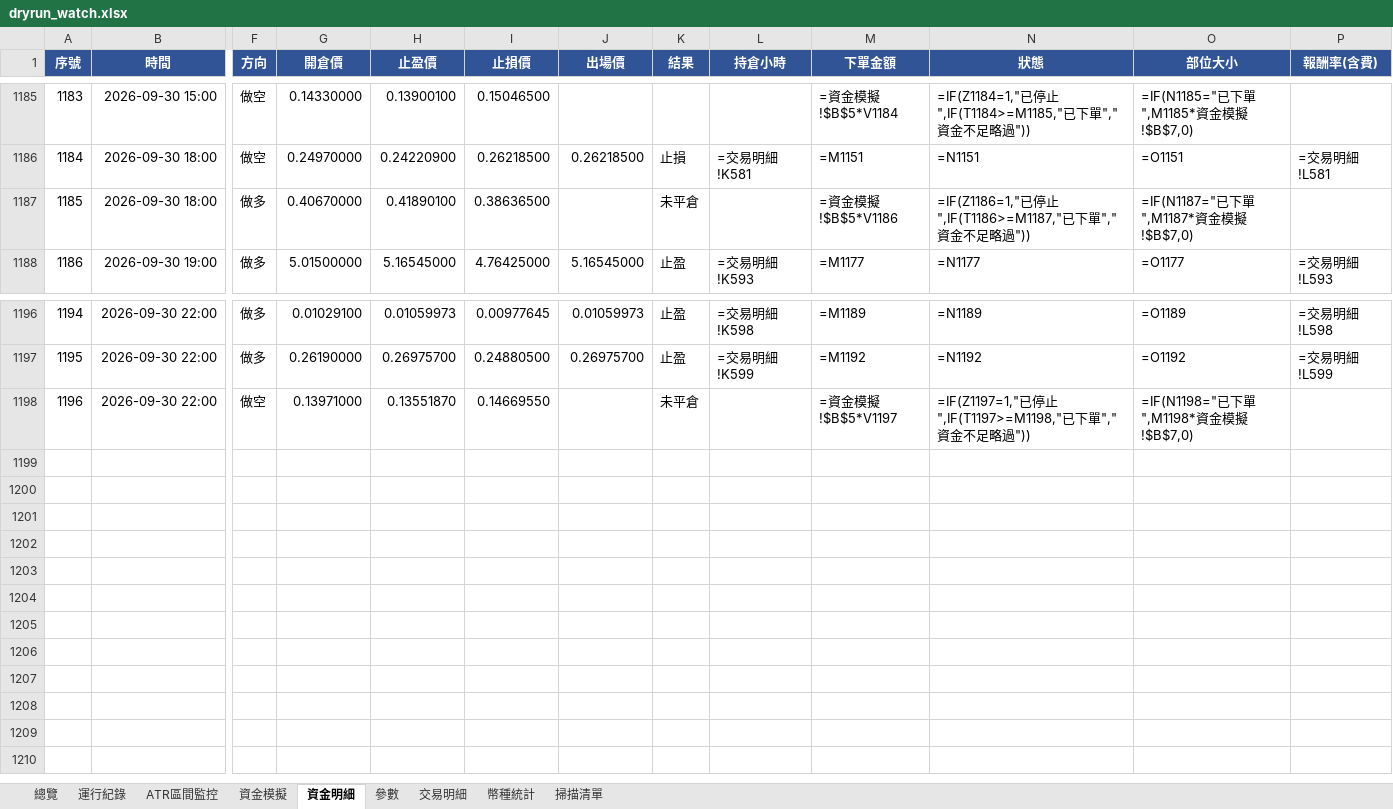
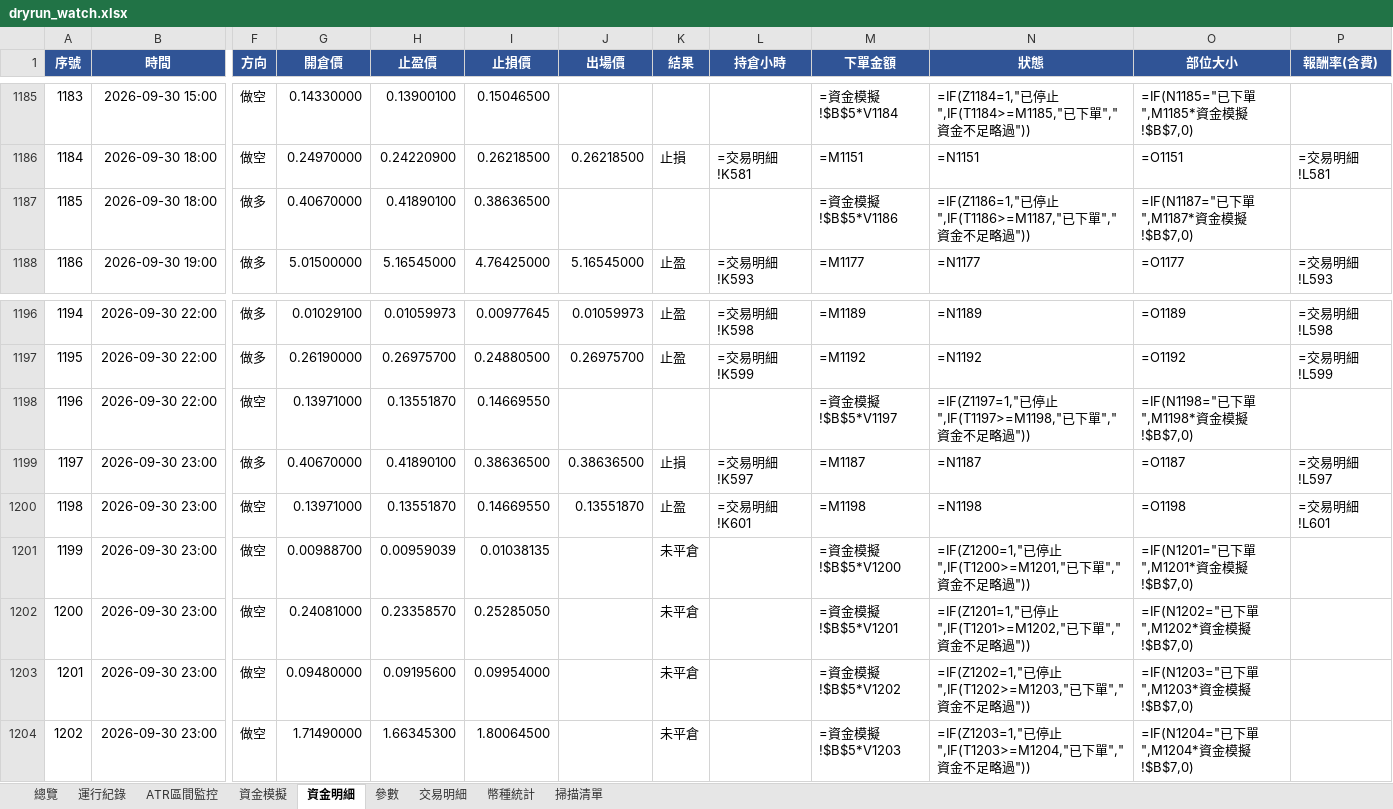
Before and after one commit to timzen43210/Crypto_Trader, an Excel workbook: output/dryrun_watch.xlsx, sheet 資金明細, drawn as a sheet; only a part is shown, gaps mark what is left out; values as stored, in another font and other column widths than the file's, no borders; formulas without a stored value are shown as written; conditional formats not drawn; rows hold the shown columns only; the diff names each change by its address in the sheet, - before the commit and + after, or states it on an @@ line.

```diff
--- a/output/dryrun_watch.xlsx (sheet 資金明細)
+++ b/output/dryrun_watch.xlsx (sheet 資金明細)
-K1187 (結果): 未平倉
+K1187 (結果): (empty)
-K1198 (結果): 未平倉
+K1198 (結果): (empty)
+row 1199: 1197 | 2026-09-30 23:00 | 做多 | 0.40670000 | 0.41890100 | 0.38636500 | 0.38636500 | 止損 | =交易明細!K597 | =M1187 | =N1187 | =O1187 | =交易明細!L597
+row 1200: 1198 | 2026-09-30 23:00 | 做空 | 0.13971000 | 0.13551870 | 0.14669550 | 0.13551870 | 止盈 | =交易明細!K601 | =M1198 | =N1198 | =O1198 | =交易明細!L601
+row 1201: 1199 | 2026-09-30 23:00 | 做空 | 0.00988700 | 0.00959039 | 0.01038135 |  | 未平倉 |  | =資金模擬!$B$5*V1200 | =IF(Z1200=1,"已停止",IF(T1200>=M1201,"已下單","資金不足略過")) | =IF(N1201="已下單",M1201*資金模擬!$B$7,0)
+row 1202: 1200 | 2026-09-30 23:00 | 做空 | 0.24081000 | 0.23358570 | 0.25285050 |  | 未平倉 |  | =資金模擬!$B$5*V1201 | =IF(Z1201=1,"已停止",IF(T1201>=M1202,"已下單","資金不足略過")) | =IF(N1202="已下單",M1202*資金模擬!$B$7,0)
+row 1203: 1201 | 2026-09-30 23:00 | 做空 | 0.09480000 | 0.09195600 | 0.09954000 |  | 未平倉 |  | =資金模擬!$B$5*V1202 | =IF(Z1202=1,"已停止",IF(T1202>=M1203,"已下單","資金不足略過")) | =IF(N1203="已下單",M1203*資金模擬!$B$7,0)
+row 1204: 1202 | 2026-09-30 23:00 | 做空 | 1.71490000 | 1.66345300 | 1.80064500 |  | 未平倉 |  | =資金模擬!$B$5*V1203 | =IF(Z1203=1,"已停止",IF(T1203>=M1204,"已下單","資金不足略過")) | =IF(N1204="已下單",M1204*資金模擬!$B$7,0)
```
Also changed, not shown: sheet 幣種統計, sheet 交易明細, sheet 總覽, sheet 資金模擬, sheet 運行紀錄, sheet ATR區間監控, 2 more sheets, charts or pictures, output/dryrun_rev.xlsx, output/dryrun_rev_wide.xlsx, 4 other files.
